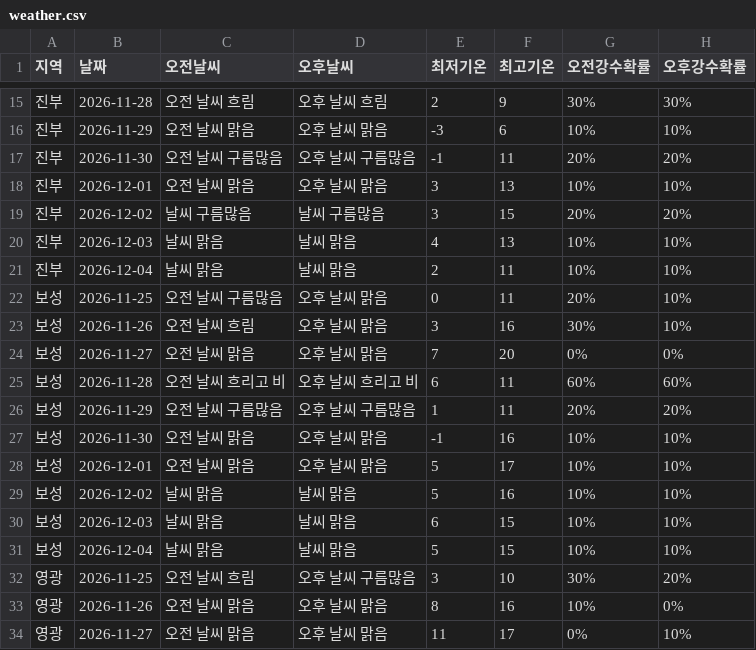
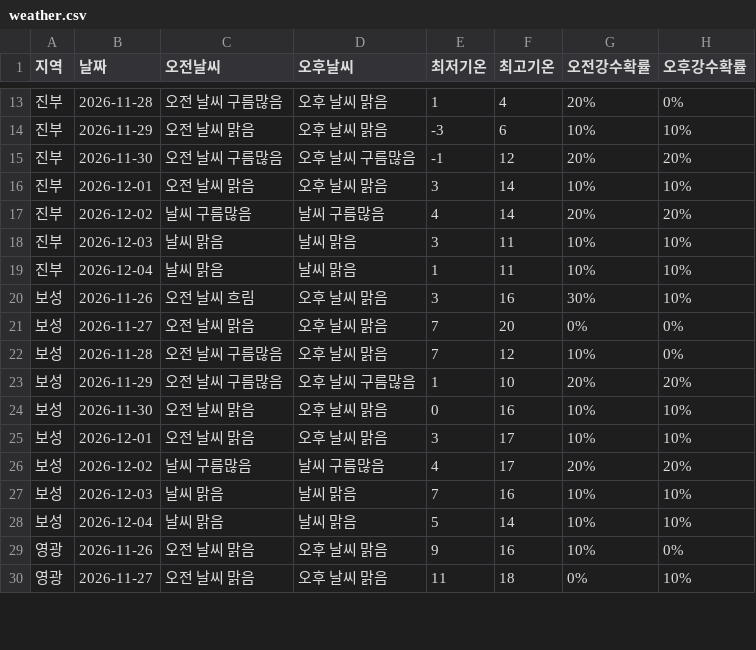
Before and after one commit to wngml7055/potato-times, a CSV file: data/weather.csv, drawn as a sheet; only a part is shown, gaps mark what is left out; the diff covers the shown part only.

```diff
--- a/data/weather.csv
+++ b/data/weather.csv
@@ -15,20 +13,18 @@
-진부,2026-11-28,오전 날씨 흐림,오후 날씨 흐림,2,9,30%,30%
+진부,2026-11-28,오전 날씨 구름많음,오후 날씨 맑음,1,4,20%,0%
 진부,2026-11-29,오전 날씨 맑음,오후 날씨 맑음,-3,6,10%,10%
-진부,2026-11-30,오전 날씨 구름많음,오후 날씨 구름많음,-1,11,20%,20%
-진부,2026-12-01,오전 날씨 맑음,오후 날씨 맑음,3,13,10%,10%
-진부,2026-12-02,날씨 구름많음,날씨 구름많음,3,15,20%,20%
-진부,2026-12-03,날씨 맑음,날씨 맑음,4,13,10%,10%
-진부,2026-12-04,날씨 맑음,날씨 맑음,2,11,10%,10%
-보성,2026-11-25,오전 날씨 구름많음,오후 날씨 맑음,0,11,20%,10%
+진부,2026-11-30,오전 날씨 구름많음,오후 날씨 구름많음,-1,12,20%,20%
+진부,2026-12-01,오전 날씨 맑음,오후 날씨 맑음,3,14,10%,10%
+진부,2026-12-02,날씨 구름많음,날씨 구름많음,4,14,20%,20%
+진부,2026-12-03,날씨 맑음,날씨 맑음,3,11,10%,10%
+진부,2026-12-04,날씨 맑음,날씨 맑음,1,11,10%,10%
 보성,2026-11-26,오전 날씨 흐림,오후 날씨 맑음,3,16,30%,10%
 보성,2026-11-27,오전 날씨 맑음,오후 날씨 맑음,7,20,0%,0%
-보성,2026-11-28,오전 날씨 흐리고 비,오후 날씨 흐리고 비,6,11,60%,60%
-보성,2026-11-29,오전 날씨 구름많음,오후 날씨 구름많음,1,11,20%,20%
-보성,2026-11-30,오전 날씨 맑음,오후 날씨 맑음,-1,16,10%,10%
-보성,2026-12-01,오전 날씨 맑음,오후 날씨 맑음,5,17,10%,10%
-보성,2026-12-02,날씨 맑음,날씨 맑음,5,16,10%,10%
-보성,2026-12-03,날씨 맑음,날씨 맑음,6,15,10%,10%
-보성,2026-12-04,날씨 맑음,날씨 맑음,5,15,10%,10%
-영광,2026-11-25,오전 날씨 흐림,오후 날씨 구름많음,3,10,30%,20%
-영광,2026-11-26,오전 날씨 맑음,오후 날씨 맑음,8,16,10%,0%
-영광,2026-11-27,오전 날씨 맑음,오후 날씨 맑음,11,17,0%,10%
+보성,2026-11-28,오전 날씨 구름많음,오후 날씨 맑음,7,12,10%,0%
+보성,2026-11-29,오전 날씨 구름많음,오후 날씨 구름많음,1,10,20%,20%
+보성,2026-11-30,오전 날씨 맑음,오후 날씨 맑음,0,16,10%,10%
+보성,2026-12-01,오전 날씨 맑음,오후 날씨 맑음,3,17,10%,10%
+보성,2026-12-02,날씨 구름많음,날씨 구름많음,4,17,20%,20%
+보성,2026-12-03,날씨 맑음,날씨 맑음,7,16,10%,10%
+보성,2026-12-04,날씨 맑음,날씨 맑음,5,14,10%,10%
+영광,2026-11-26,오전 날씨 맑음,오후 날씨 맑음,9,16,10%,0%
+영광,2026-11-27,오전 날씨 맑음,오후 날씨 맑음,11,18,0%,10%
```
Also changed, not shown: 4 removed rows and 66 edited cells elsewhere in this file, data/kamis_potato.csv.
